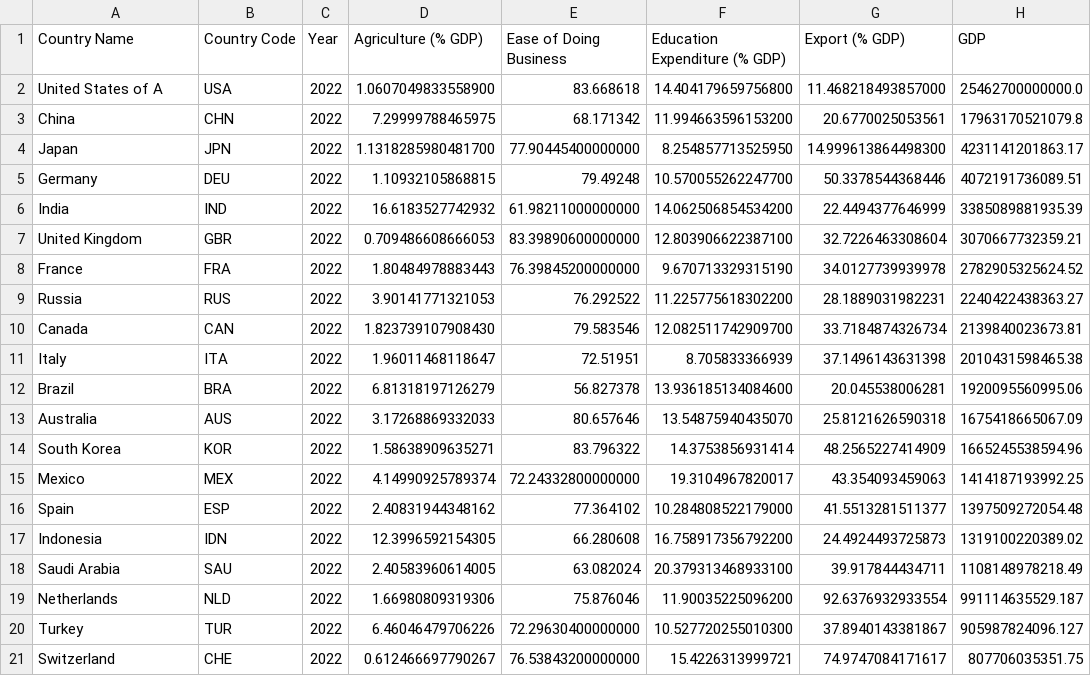
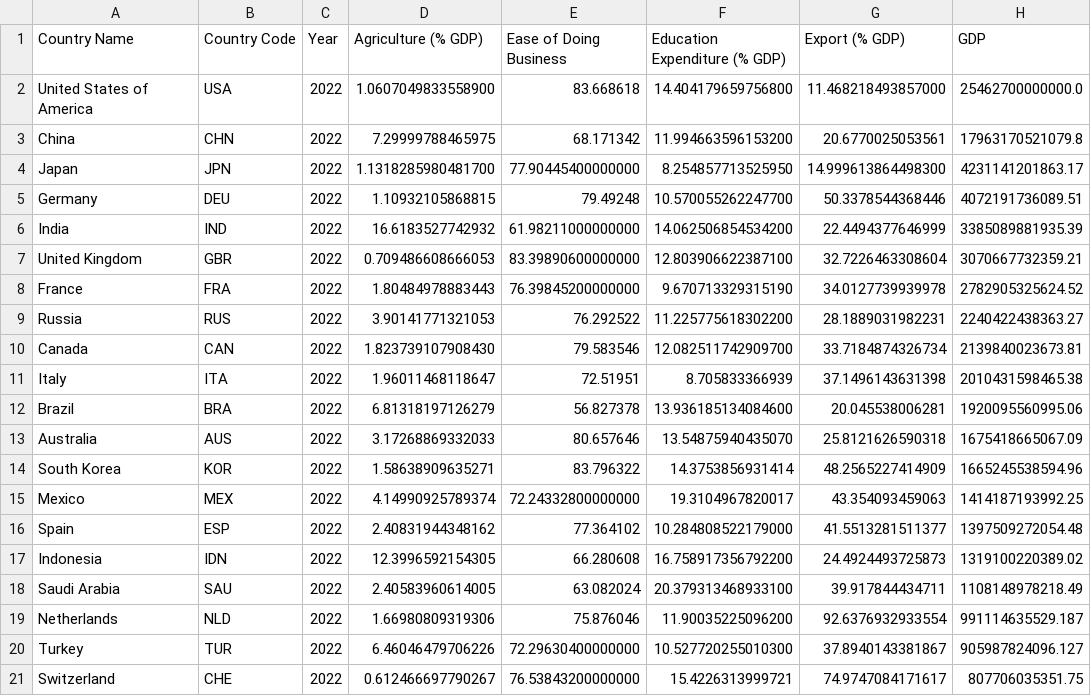
Before and after one commit to Reachsangmonash/Fit3179_Vis2, a CSV file: Countries 3.csv, drawn as a sheet; only a part is shown; the diff names each change by its address in the sheet, - before the commit and + after, or states it on an @@ line.

Commit message:
Update Countries 3.csv

```diff
--- a/Countries 3.csv
+++ b/Countries 3.csv
-A2 (Country Name): United States of A
+A2 (Country Name): United States of America
```
